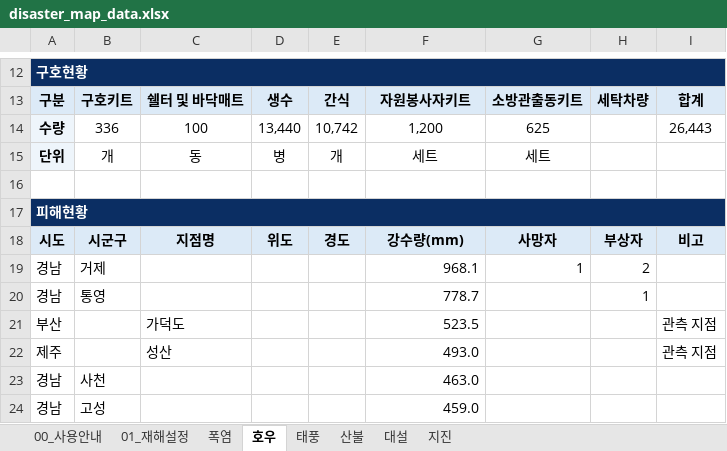
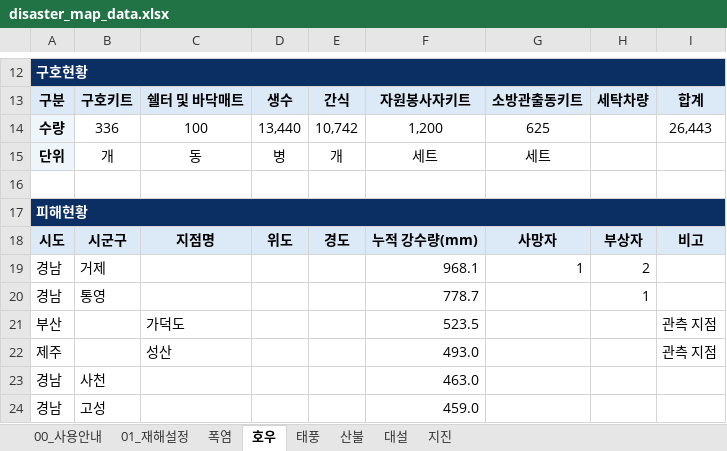
Before and after one commit to kyusik79/hopebridge-disastermap, an Excel workbook: data/disaster_map_data.xlsx, sheet 호우, drawn as a sheet; only a part is shown, gaps mark what is left out; values as stored, in another font and other column widths than the file's, no borders; the diff names each change by its address in the sheet, - before the commit and + after, or states it on an @@ line.

Commit message:
Update disaster map Excel data

```diff
--- a/data/disaster_map_data.xlsx (sheet 호우)
+++ b/data/disaster_map_data.xlsx (sheet 호우)
-F18: 강수량(mm)
+F18: 누적 강수량(mm)
```
